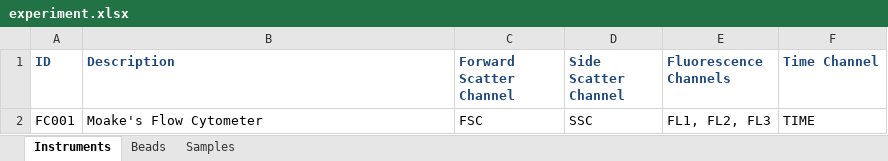
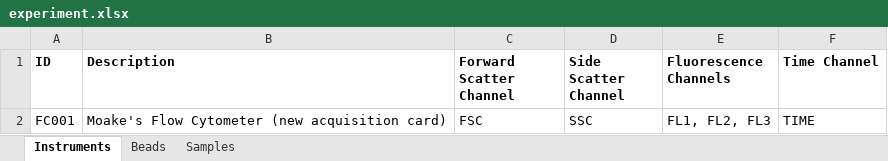
Before and after one commit to taborlab/FlowCal, an Excel workbook: examples/experiment.xlsx, sheet Instruments, drawn as a sheet; values as stored, in another font and other column widths than the file's, no borders; the diff names each change by its address in the sheet, - before the commit and + after, or states it on an @@ line.

```diff
--- a/examples/experiment.xlsx (sheet Instruments)
+++ b/examples/experiment.xlsx (sheet Instruments)
-A1:F1 text colour: #1F497D
+A1:F1 text colour: black
-B2 (Description): Moake's Flow Cytometer
+B2 (Description): Moake's Flow Cytometer (new acquisition card)
```
Also changed, not shown: sheet Samples, sheet Beads, 32 other files.
